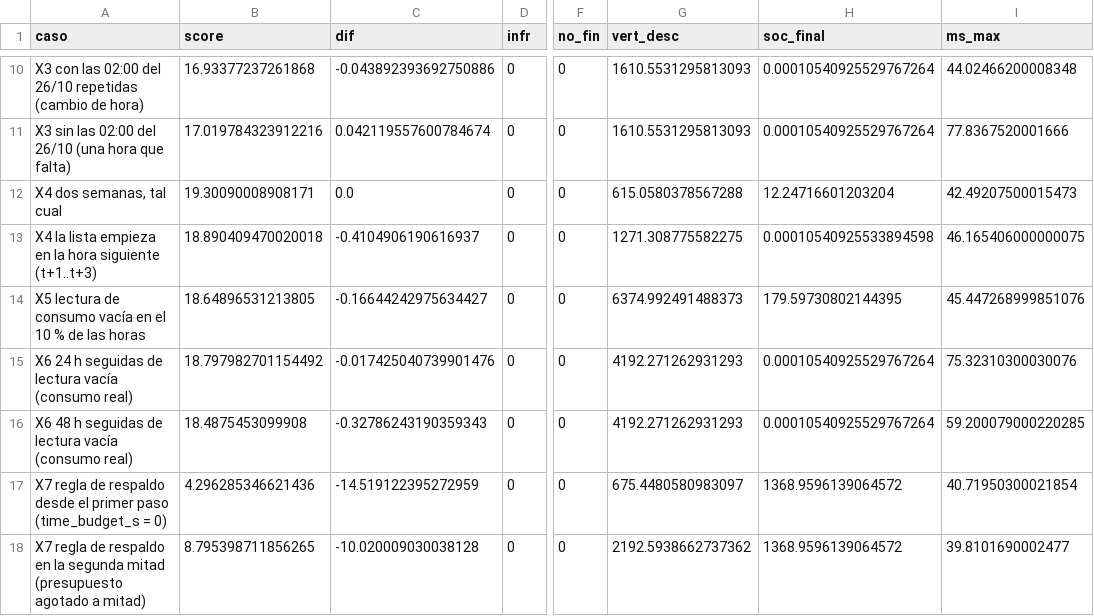
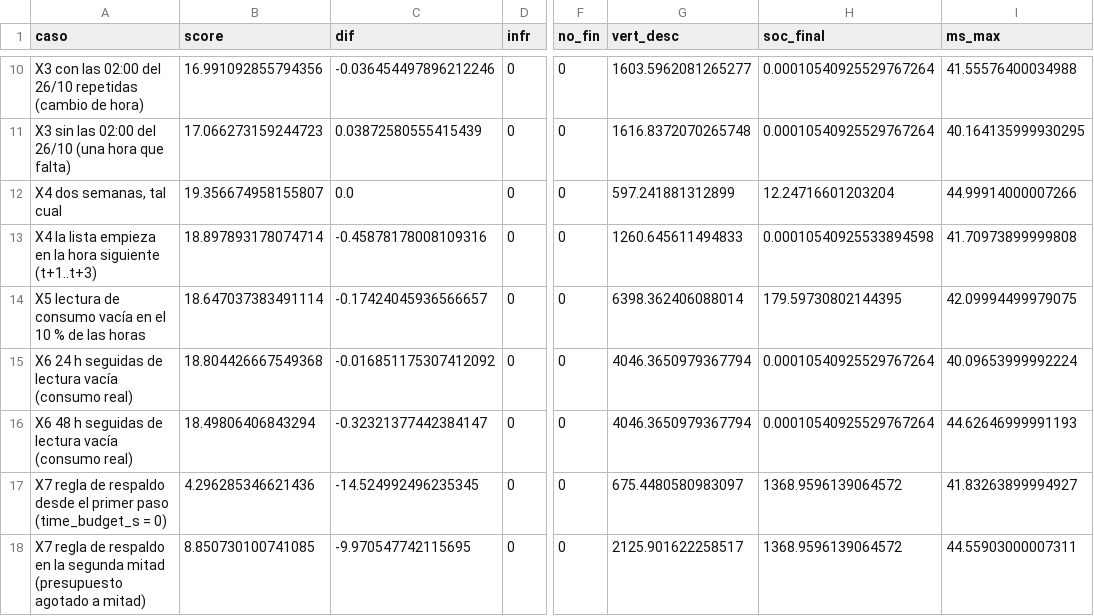
Before and after one commit to aitorboligecubas/Datathon-26, a CSV file: results/p1_hard/ataque_extra.csv, drawn as a sheet; only a part is shown, gaps mark what is left out; the diff covers the shown part only; the diff names each change by its address in the sheet, - before the commit and + after, or states it on an @@ line.

```diff
--- a/results/p1_hard/ataque_extra.csv
+++ b/results/p1_hard/ataque_extra.csv
-B10 (score): 16.93377237261868
+B10 (score): 16.991092855794356
-C10 (dif): -0.043892393692750886
+C10 (dif): -0.036454497896212246
-G10 (vert_desc): 1610.5531295813093
+G10 (vert_desc): 1603.5962081265277
-I10 (ms_max): 44.02466200008348
+I10 (ms_max): 41.55576400034988
-B11 (score): 17.019784323912216
+B11 (score): 17.066273159244723
-C11 (dif): 0.042119557600784674
+C11 (dif): 0.03872580555415439
-G11 (vert_desc): 1610.5531295813093
+G11 (vert_desc): 1616.8372070265748
-I11 (ms_max): 77.8367520001666
+I11 (ms_max): 40.164135999930295
-B12 (score): 19.30090008908171
+B12 (score): 19.356674958155807
-G12 (vert_desc): 615.0580378567288
+G12 (vert_desc): 597.241881312899
-I12 (ms_max): 42.49207500015473
+I12 (ms_max): 44.99914000007266
-B13 (score): 18.890409470020018
+B13 (score): 18.897893178074714
-C13 (dif): -0.4104906190616937
+C13 (dif): -0.45878178008109316
-G13 (vert_desc): 1271.308775582275
+G13 (vert_desc): 1260.645611494833
-I13 (ms_max): 46.165406000000075
+I13 (ms_max): 41.70973899999808
-B14 (score): 18.64896531213805
+B14 (score): 18.647037383491114
-C14 (dif): -0.16644242975634427
+C14 (dif): -0.17424045936566657
-G14 (vert_desc): 6374.992491488373
+G14 (vert_desc): 6398.362406088014
-I14 (ms_max): 45.447268999851076
+I14 (ms_max): 42.09994499979075
-B15 (score): 18.797982701154492
+B15 (score): 18.804426667549368
-C15 (dif): -0.017425040739901476
+C15 (dif): -0.016851175307412092
-G15:G16 (vert_desc): 4192.271262931293
+G15:G16 (vert_desc): 4046.3650979367794
-I15 (ms_max): 75.32310300030076
+I15 (ms_max): 40.09653999992224
-B16 (score): 18.4875453099908
+B16 (score): 18.49806406843294
-C16 (dif): -0.32786243190359343
+C16 (dif): -0.32321377442384147
-I16 (ms_max): 59.200079000220285
+I16 (ms_max): 44.62646999991193
-C17 (dif): -14.519122395272959
+C17 (dif): -14.524992496235345
-I17 (ms_max): 40.71950300021854
+I17 (ms_max): 41.83263899994927
-B18 (score): 8.795398711856265
+B18 (score): 8.850730100741085
-C18 (dif): -10.020009030038128
+C18 (dif): -9.970547742115695
-G18 (vert_desc): 2192.5938662737362
+G18 (vert_desc): 2125.901622258517
-I18 (ms_max): 39.8101690002477
+I18 (ms_max): 44.55903000007311
```
Also changed, not shown: 32 edited cells elsewhere in this file, results/p1_hard/ataque_calendario.csv, results/p1_hard/ataque_calendario_variantes.csv, 6 other files.
